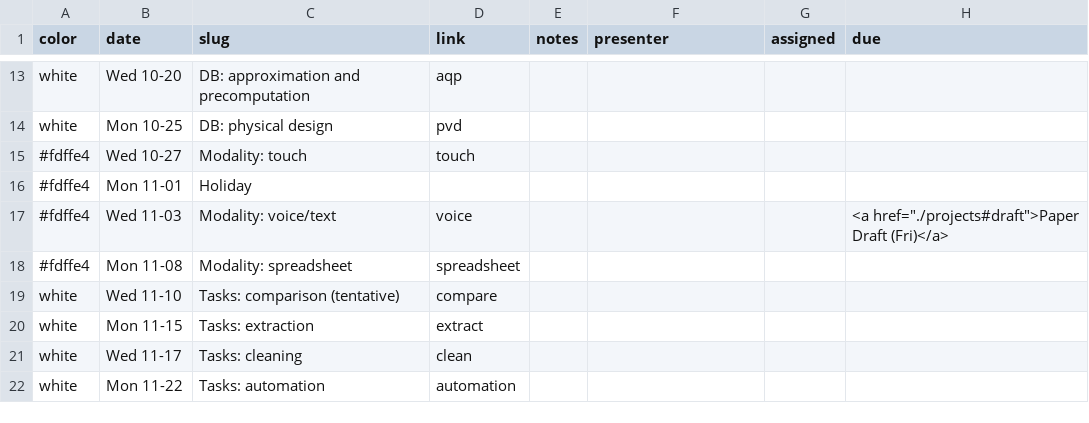
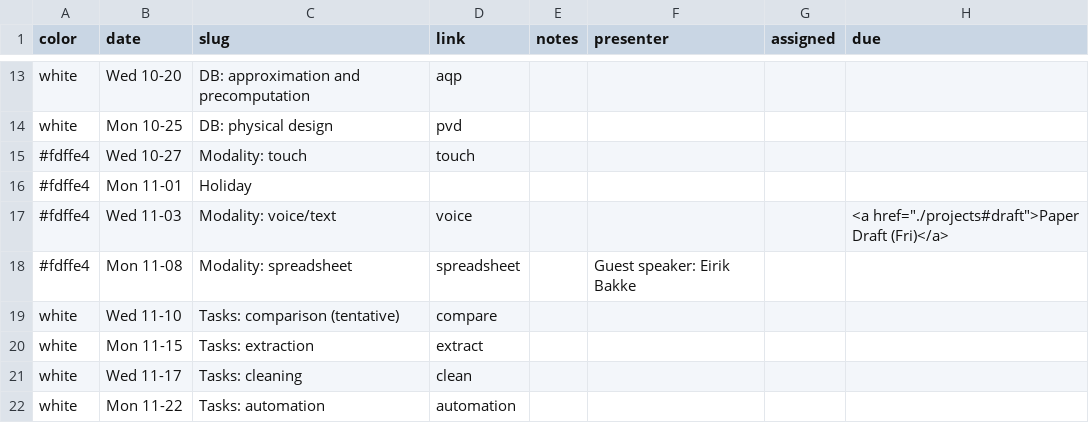
Before and after one commit to columbiaviz/columbiaviz.github.io, a CSV file: _data/sched_2021f_w6998.csv, drawn as a sheet; only a part is shown, gaps mark what is left out.

```diff
--- a/_data/sched_2021f_w6998.csv
+++ b/_data/sched_2021f_w6998.csv
@@ -17,3 +17,3 @@ white,Mon 10-25,DB: physical design,pvd,,,,
 #fdffe4,Wed 11-03,Modality: voice/text,voice,,,,"<a href=""./projects#draft"">Paper Draft (Fri)</a>"
-#fdffe4,Mon 11-08,Modality: spreadsheet,spreadsheet,,,,
+#fdffe4,Mon 11-08,Modality: spreadsheet,spreadsheet,,Guest speaker: Eirik Bakke,,
 white,Wed 11-10,Tasks: comparison (tentative),compare,,,,
```
Also changed, not shown: 1 other file.
